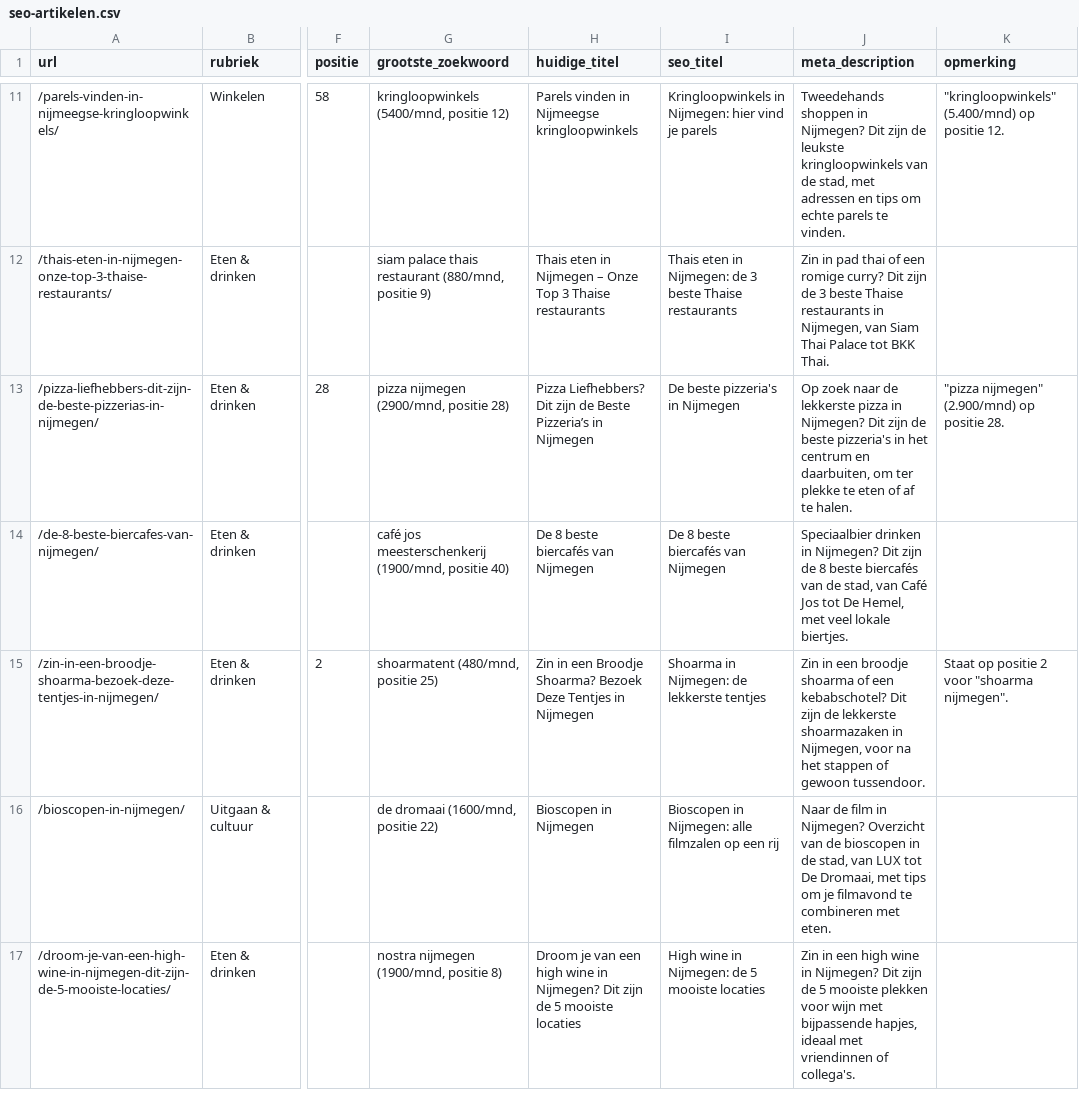
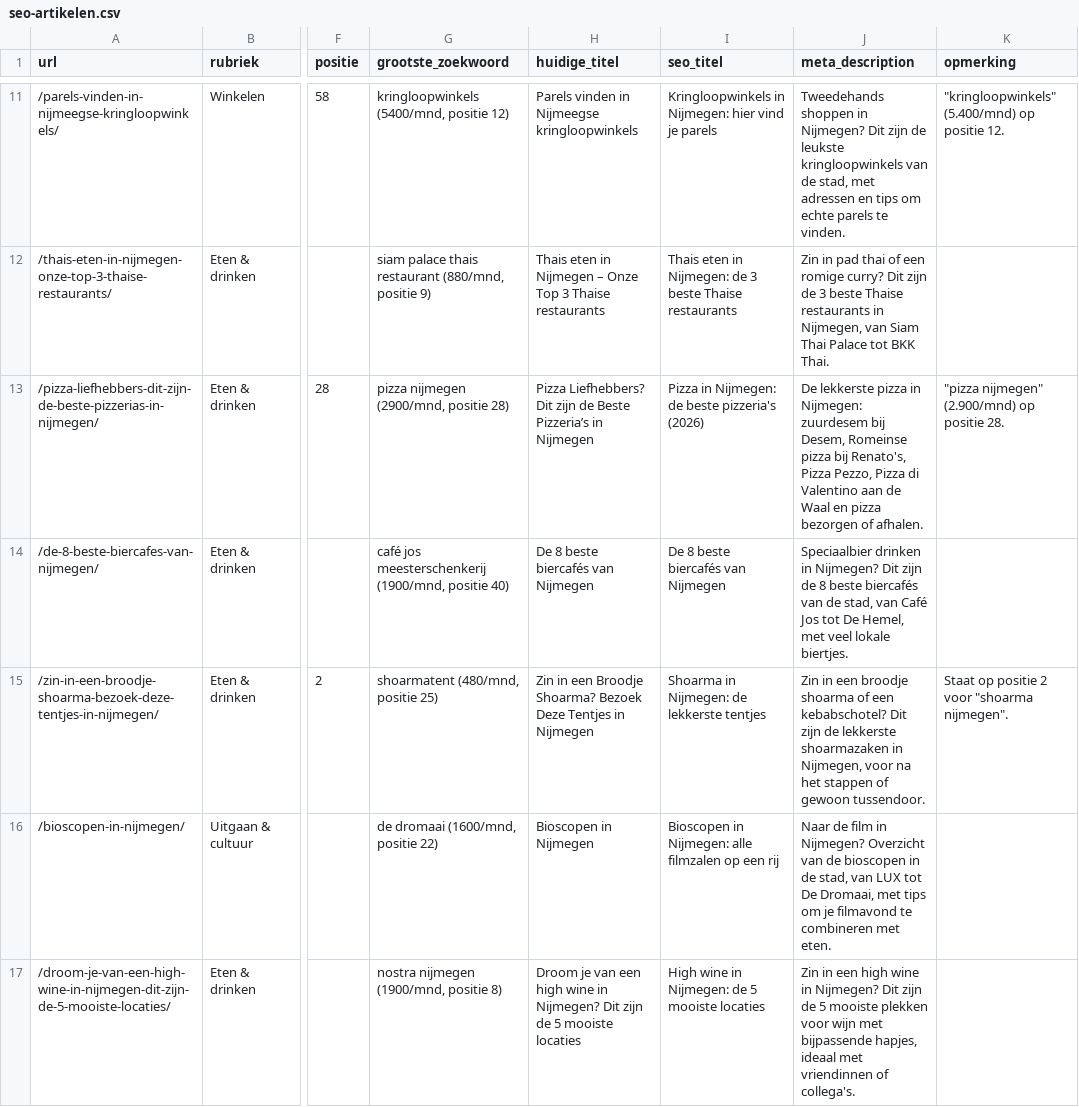
Before and after one commit to itandleisure/website-nijmegenonline-nl, a CSV file: data/seo-artikelen.csv, drawn as a sheet; only a part is shown, gaps mark what is left out; the diff covers the shown part only; the diff names each change by its address in the sheet, - before the commit and + after, or states it on an @@ line.

```diff
--- a/data/seo-artikelen.csv
+++ b/data/seo-artikelen.csv
-I13 (seo_titel): De beste pizzeria's in Nijmegen
+I13 (seo_titel): Pizza in Nijmegen: de beste pizzeria's (2026)
-J13 (meta_description): Op zoek naar de lekkerste pizza in Nijmegen? Dit zijn de beste pizzeria's in het centrum en daarbuiten, om ter plekke te eten of af te halen.
+J13 (meta_description): De lekkerste pizza in Nijmegen: zuurdesem bij Desem, Romeinse pizza bij Renato's, Pizza Pezzo, Pizza di Valentino aan de Waal en pizza bezorgen of afhalen.
```
Also changed, not shown: 4 edited cells elsewhere in this file, data/oude-paginas.csv, 53 other files.
